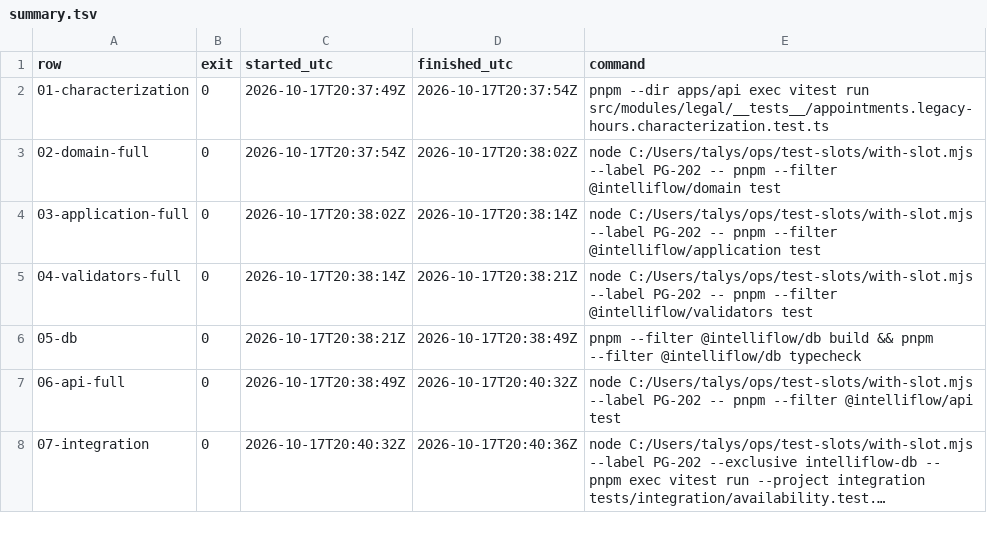
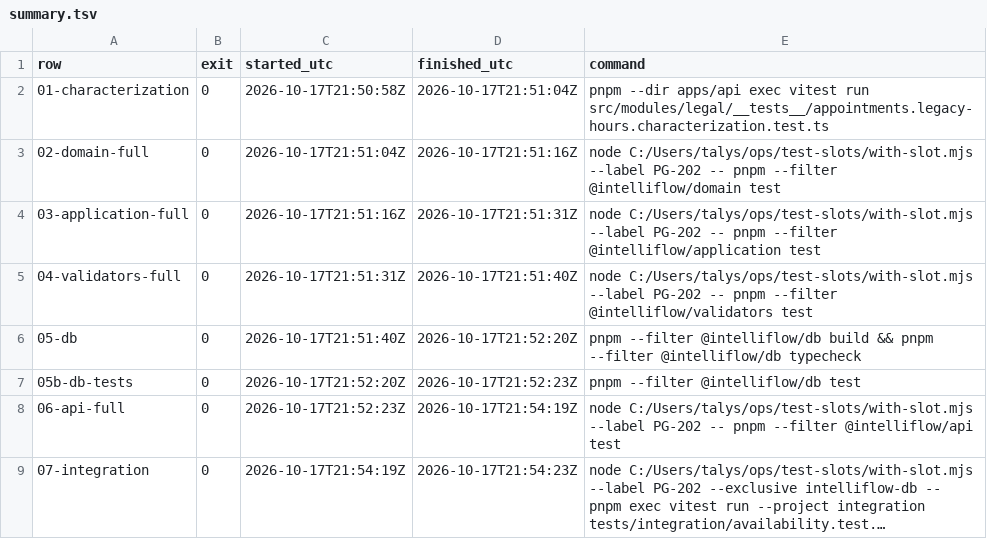
Before and after one commit to talyssonoliver/IntelliFlow-CRM, a TSV file: .specify/sprints/sprint-18/execution/PG-202/exec-PG-202-20261017/matop/validation-matrix/summary.tsv, drawn as a sheet; only a part is shown; long unchanged cells end in …; addresses are those after the commit; the diff covers the shown part only; the diff names each change by its address in the sheet, - before the commit and + after, or states it on an @@ line.

Commit message:
chore(pg-202): stoa verdicts, code-review results and lf line endings
STOA sub-agent verdicts (Domain PASS, Security PASS, Foundation WARN, Quality
WARN) and the /code-review summary (typecheck and lint clean, no circular
imports, architecture tests green). debt-ledger.yaml and the codex waiver
file are back to LF (an editor had flipped them to CRLF). Findings F20-F23,
gh #914 for the findNextSlot input bounds.

The Validation Matrix was rerun in full at 4c6ac696e: 20 rows green
(db tests added), diff coverage 96.1%.

```diff
--- a/.specify/sprints/sprint-18/execution/PG-202/exec-PG-202-20261017/matop/validation-matrix/summary.tsv
+++ b/.specify/sprints/sprint-18/execution/PG-202/exec-PG-202-20261017/matop/validation-matrix/summary.tsv
-C2 (started_utc): 2026-10-17T20:37:49Z
+C2 (started_utc): 2026-10-17T21:50:58Z
-D2 (finished_utc): 2026-10-17T20:37:54Z
+D2 (finished_utc): 2026-10-17T21:51:04Z
-C3 (started_utc): 2026-10-17T20:37:54Z
+C3 (started_utc): 2026-10-17T21:51:04Z
-D3 (finished_utc): 2026-10-17T20:38:02Z
+D3 (finished_utc): 2026-10-17T21:51:16Z
-C4 (started_utc): 2026-10-17T20:38:02Z
+C4 (started_utc): 2026-10-17T21:51:16Z
-D4 (finished_utc): 2026-10-17T20:38:14Z
+D4 (finished_utc): 2026-10-17T21:51:31Z
-C5 (started_utc): 2026-10-17T20:38:14Z
+C5 (started_utc): 2026-10-17T21:51:31Z
-D5 (finished_utc): 2026-10-17T20:38:21Z
+D5 (finished_utc): 2026-10-17T21:51:40Z
-C6 (started_utc): 2026-10-17T20:38:21Z
+C6 (started_utc): 2026-10-17T21:51:40Z
-D6 (finished_utc): 2026-10-17T20:38:49Z
+D6 (finished_utc): 2026-10-17T21:52:20Z
+row 7: 05b-db-tests | 0 | 2026-10-17T21:52:20Z | 2026-10-17T21:52:23Z | pnpm --filter @intelliflow/db test
-C8 (started_utc): 2026-10-17T20:38:49Z
+C8 (started_utc): 2026-10-17T21:52:23Z
-D8 (finished_utc): 2026-10-17T20:40:32Z
+D8 (finished_utc): 2026-10-17T21:54:19Z
-C9 (started_utc): 2026-10-17T20:40:32Z
+C9 (started_utc): 2026-10-17T21:54:19Z
-D9 (finished_utc): 2026-10-17T20:40:36Z
+D9 (finished_utc): 2026-10-17T21:54:23Z
```
Also changed, not shown: 27 edited cells elsewhere in this file, 40 other files.
